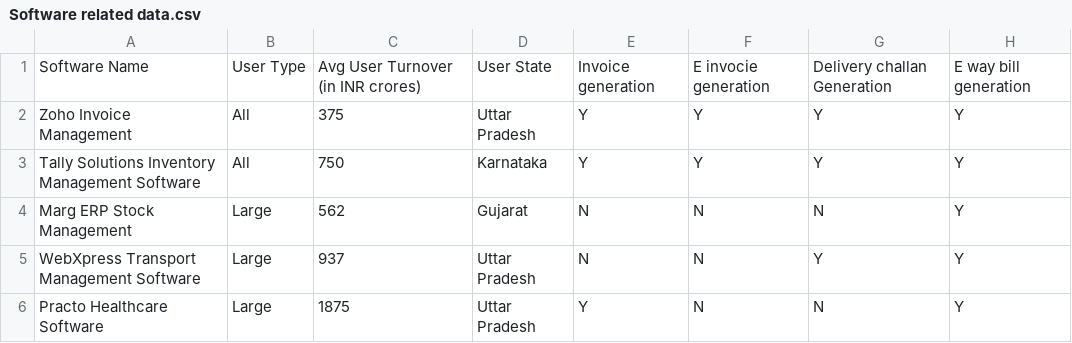
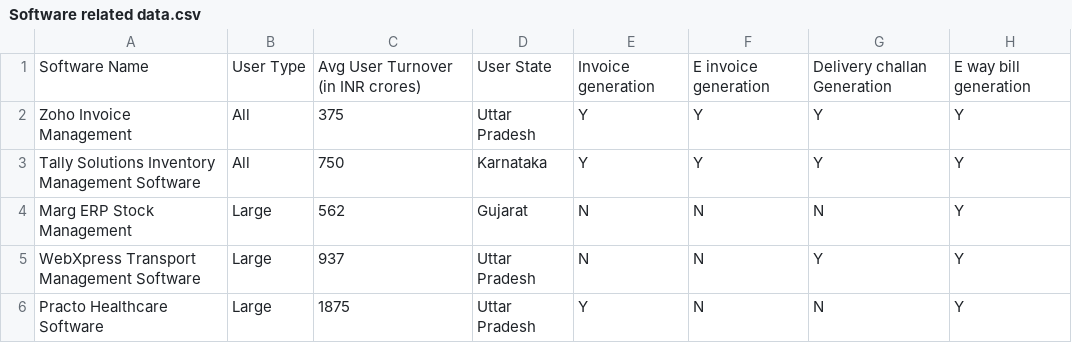
Before and after one commit to 045051Shalini/Software-data, a CSV file: Software related data.csv, drawn as a sheet; only a part is shown; the diff names each change by its address in the sheet, - before the commit and + after, or states it on an @@ line.

Commit message:
Update Software related data.csv

```diff
--- a/Software related data.csv
+++ b/Software related data.csv
-F1: E invocie generation
+F1: E invoice generation
```
